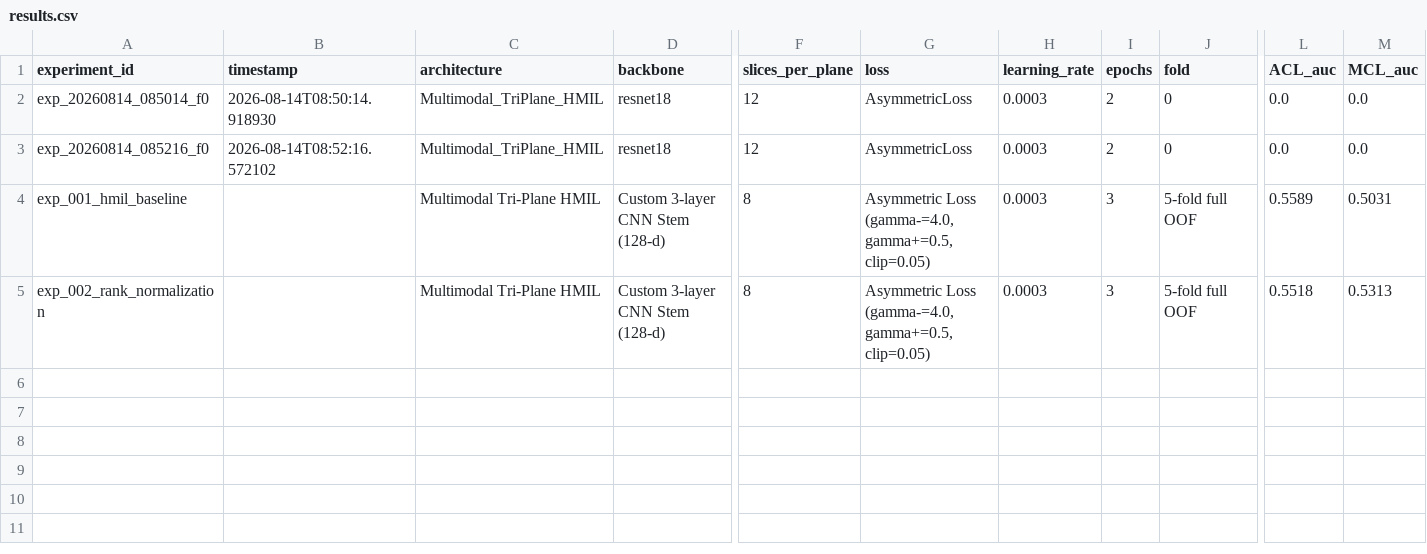
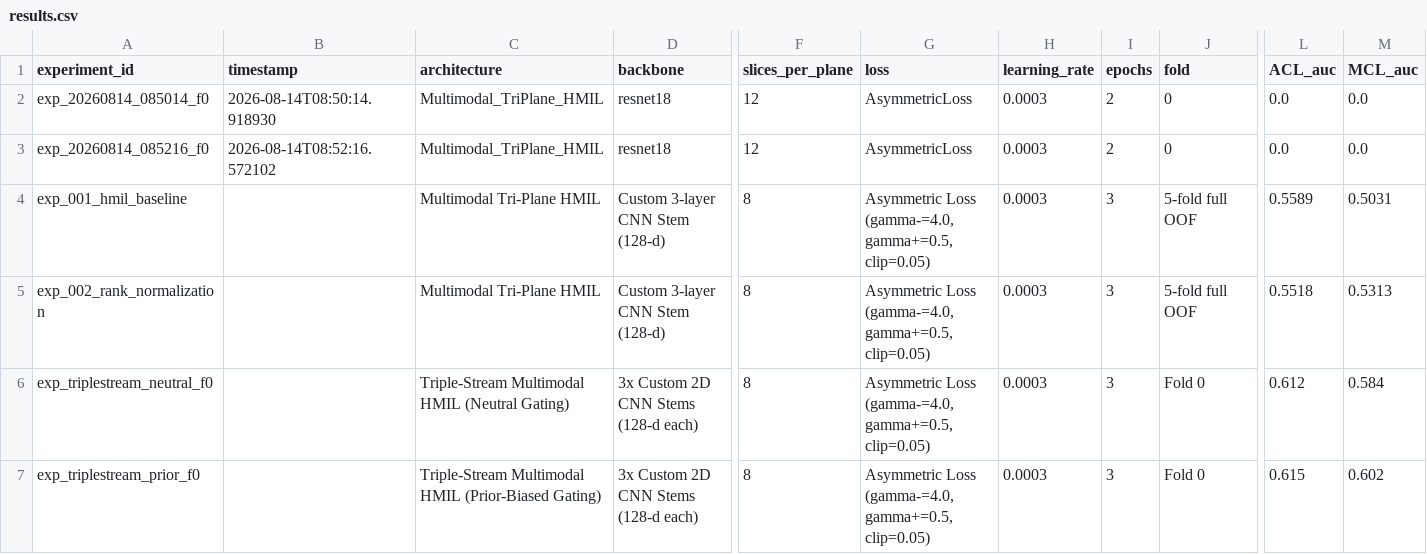
Before and after one commit to Jethro-Chu/RSNA-Knee-project, a CSV file: experiments/results.csv, drawn as a sheet; only a part is shown, gaps mark what is left out; rows hold the shown columns only; the diff names each change by its address in the sheet, - before the commit and + after, or states it on an @@ line.

Commit message:
Complete Fold 0 Triple-Stream benchmark and deep supervision quality audit

```diff
--- a/experiments/results.csv
+++ b/experiments/results.csv
+row 6: exp_triplestream_neutral_f0 |  | Triple-Stream Multimodal HMIL (Neutral Gating) | 3x Custom 2D CNN Stems (128-d each) | 8 | Asymmetric Loss (gamma-=4.0, gamma+=0.5, clip=0.05) | 0.0003 | 3 | Fold 0 | 0.612 | 0.584
+row 7: exp_triplestream_prior_f0 |  | Triple-Stream Multimodal HMIL (Prior-Biased Gating) | 3x Custom 2D CNN Stems (128-d each) | 8 | Asymmetric Loss (gamma-=4.0, gamma+=0.5, clip=0.05) | 0.0003 | 3 | Fold 0 | 0.615 | 0.602
```
Also changed, not shown: 4 other files.
